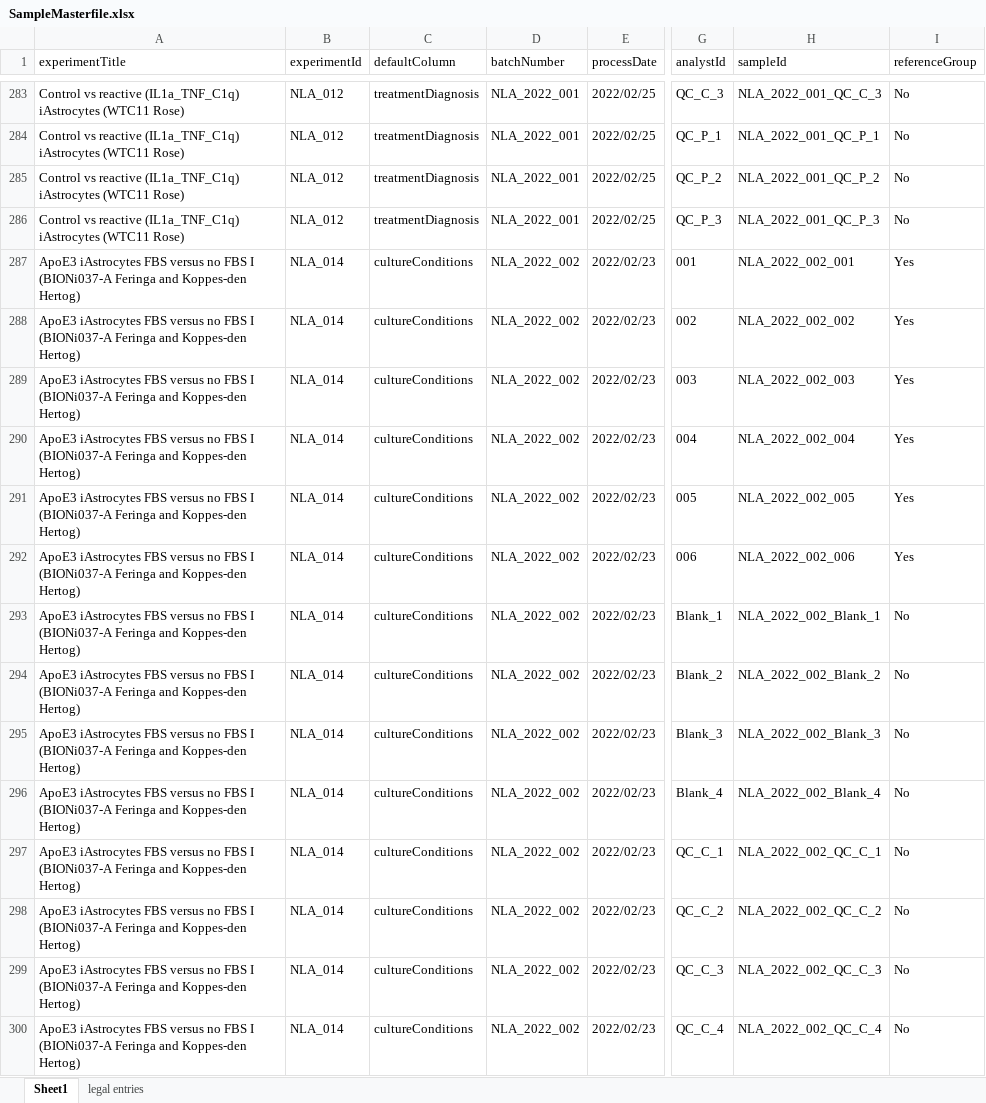
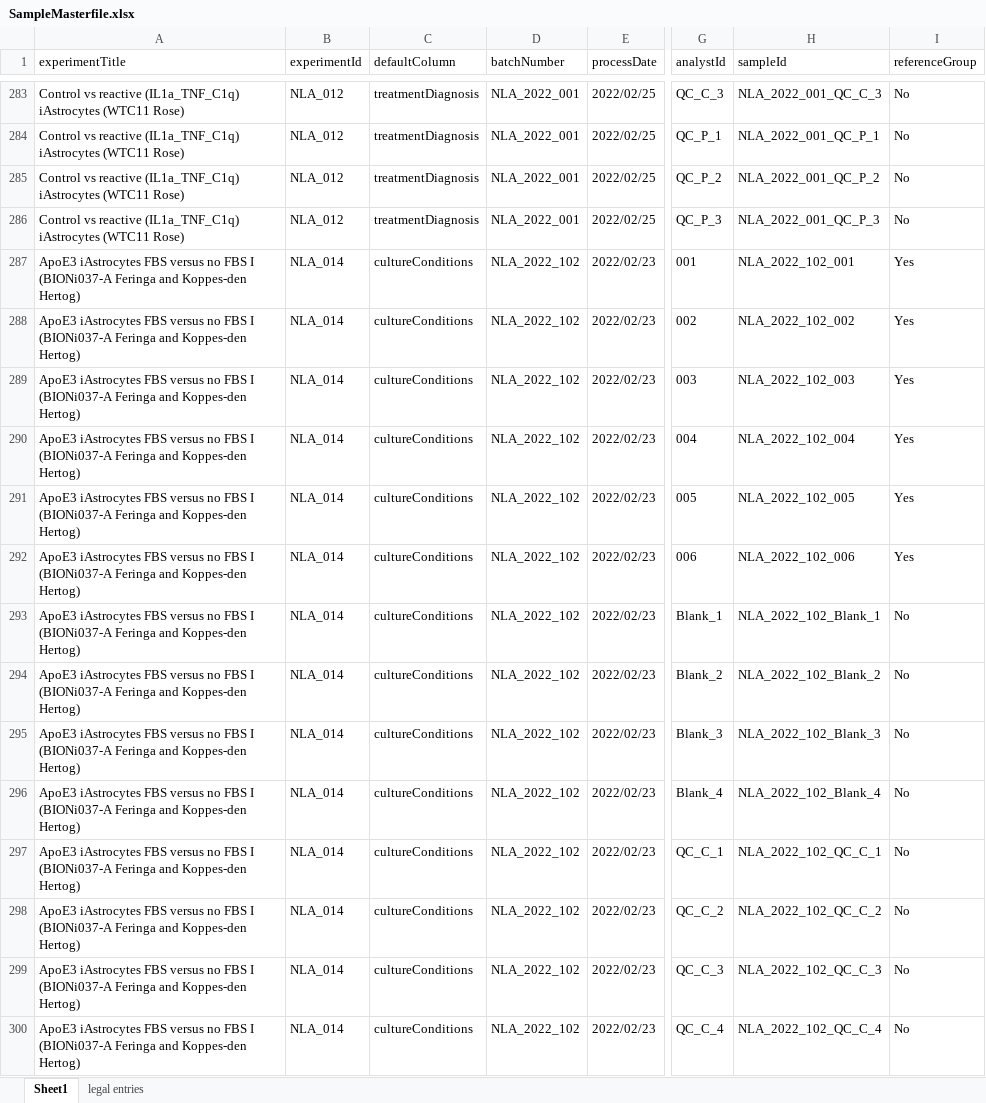
Before and after one commit to CPM-Metabolomics-Lipidomics/soda-light, an Excel workbook: data/Database/SampleMasterfile.xlsx, sheet Sheet1, drawn as a sheet; only a part is shown, gaps mark what is left out; values as stored, in another font and other column widths than the file's, no borders; charts and pictures and conditional formats not drawn; the diff covers the shown part only; the diff names each change by its address in the sheet, - before the commit and + after, or states it on an @@ line.

Commit message:
Fixed few comparison, using not batch corrected data now.

```diff
--- a/data/Database/SampleMasterfile.xlsx (sheet Sheet1)
+++ b/data/Database/SampleMasterfile.xlsx (sheet Sheet1)
-D287:D300 (batchNumber): NLA_2022_002
+D287:D300 (batchNumber): NLA_2022_102
-H287 (sampleId): NLA_2022_002_001
+H287 (sampleId): NLA_2022_102_001
-H288 (sampleId): NLA_2022_002_002
+H288 (sampleId): NLA_2022_102_002
-H289 (sampleId): NLA_2022_002_003
+H289 (sampleId): NLA_2022_102_003
-H290 (sampleId): NLA_2022_002_004
+H290 (sampleId): NLA_2022_102_004
-H291 (sampleId): NLA_2022_002_005
+H291 (sampleId): NLA_2022_102_005
-H292 (sampleId): NLA_2022_002_006
+H292 (sampleId): NLA_2022_102_006
-H293 (sampleId): NLA_2022_002_Blank_1
+H293 (sampleId): NLA_2022_102_Blank_1
-H294 (sampleId): NLA_2022_002_Blank_2
+H294 (sampleId): NLA_2022_102_Blank_2
-H295 (sampleId): NLA_2022_002_Blank_3
+H295 (sampleId): NLA_2022_102_Blank_3
-H296 (sampleId): NLA_2022_002_Blank_4
+H296 (sampleId): NLA_2022_102_Blank_4
-H297 (sampleId): NLA_2022_002_QC_C_1
+H297 (sampleId): NLA_2022_102_QC_C_1
-H298 (sampleId): NLA_2022_002_QC_C_2
+H298 (sampleId): NLA_2022_102_QC_C_2
-H299 (sampleId): NLA_2022_002_QC_C_3
+H299 (sampleId): NLA_2022_102_QC_C_3
-H300 (sampleId): NLA_2022_002_QC_C_4
+H300 (sampleId): NLA_2022_102_QC_C_4
```
Also changed, not shown: 482 moved rows and 78 edited cells elsewhere in this sheet, formulas that keep their value, 2 other files.
